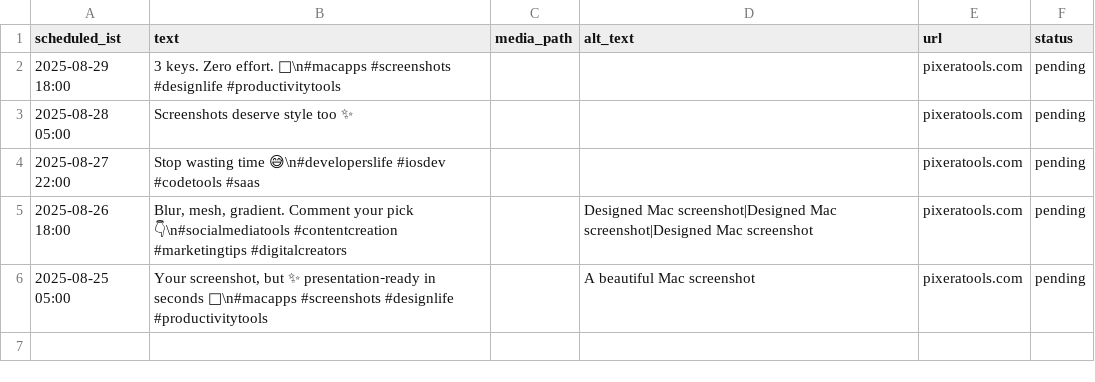
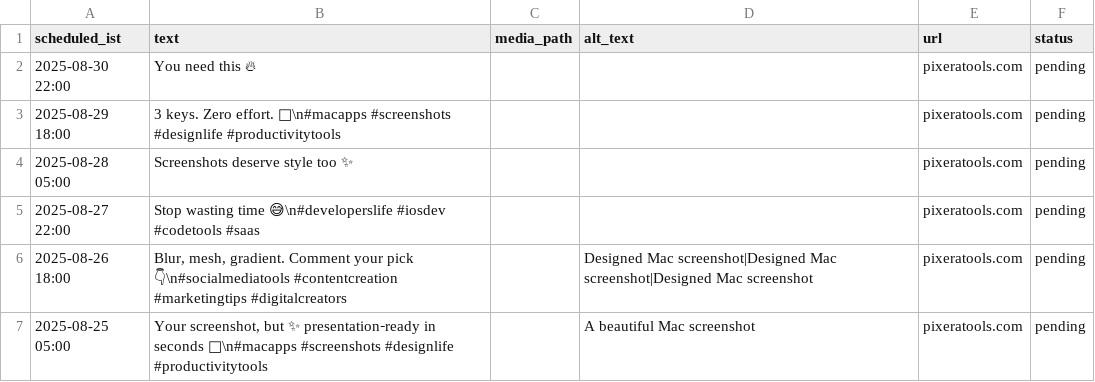
Before and after one commit to swi-parth-ft/instaMedia, a CSV file: content_x.csv, drawn as a sheet.

Commit message:
iOS: update content_x.csv

```diff
--- a/content_x.csv
+++ b/content_x.csv
@@ -1,2 +1,3 @@
 scheduled_ist,text,media_path,alt_text,url,status
+"2025-08-30 22:00","You need this 🔥","","","pixeratools.com","pending"
 "2025-08-29 18:00","3 keys. Zero effort. 🚀\n#macapps #screenshots #designlife #productivitytools","","","pixeratools.com","pending"
```
